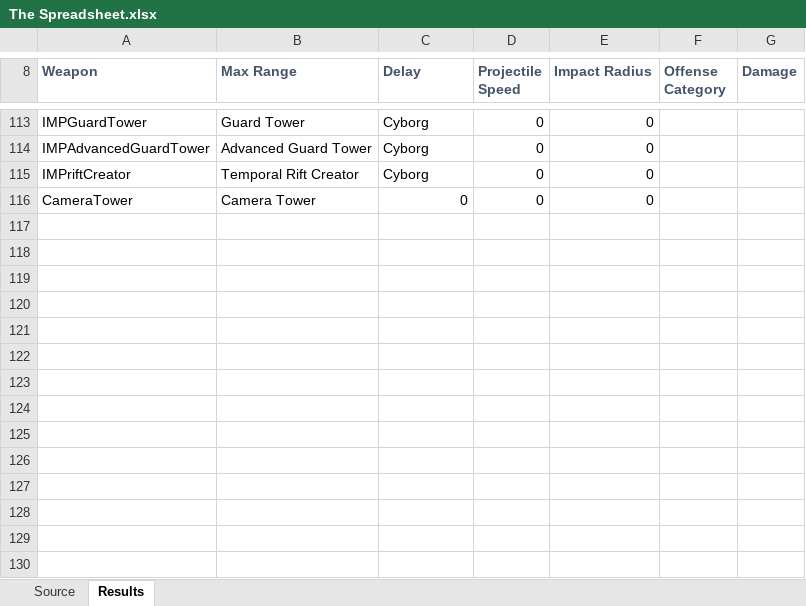
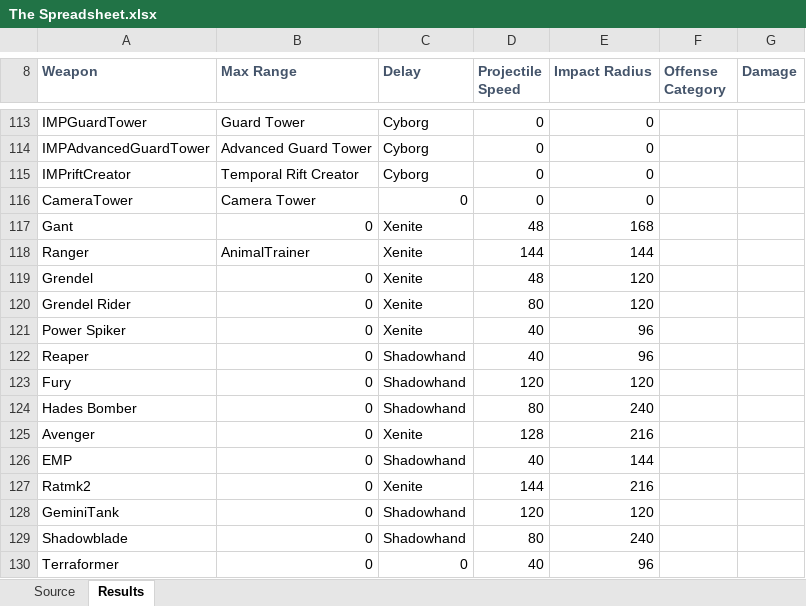
Before and after one commit to drogoganor/OpenDR, an Excel workbook: mods/dr/The Spreadsheet.xlsx, sheet Results, drawn as a sheet; only a part is shown, gaps mark what is left out; values as stored, in another font and other column widths than the file's, no borders; the diff names each change by its address in the sheet, - before the commit and + after, or states it on an @@ line.

```diff
--- a/mods/dr/The Spreadsheet.xlsx (sheet Results)
+++ b/mods/dr/The Spreadsheet.xlsx (sheet Results)
+row 117: Gant | 0 | Xenite | 48 | 168
+row 118: Ranger | AnimalTrainer | Xenite | 144 | 144
+row 119: Grendel | 0 | Xenite | 48 | 120
+row 120: Grendel Rider | 0 | Xenite | 80 | 120
+row 121: Power Spiker | 0 | Xenite | 40 | 96
+row 122: Reaper | 0 | Shadowhand | 40 | 96
+row 123: Fury | 0 | Shadowhand | 120 | 120
+row 124: Hades Bomber | 0 | Shadowhand | 80 | 240
+row 125: Avenger | 0 | Xenite | 128 | 216
+row 126: EMP | 0 | Shadowhand | 40 | 144
+row 127: Ratmk2 | 0 | Xenite | 144 | 216
+row 128: GeminiTank | 0 | Shadowhand | 120 | 120
+row 129: Shadowblade | 0 | Shadowhand | 80 | 240
+row 130: Terraformer | 0 | 0 | 40 | 96
```
Also changed, not shown: sheet Source, 4 other files.
